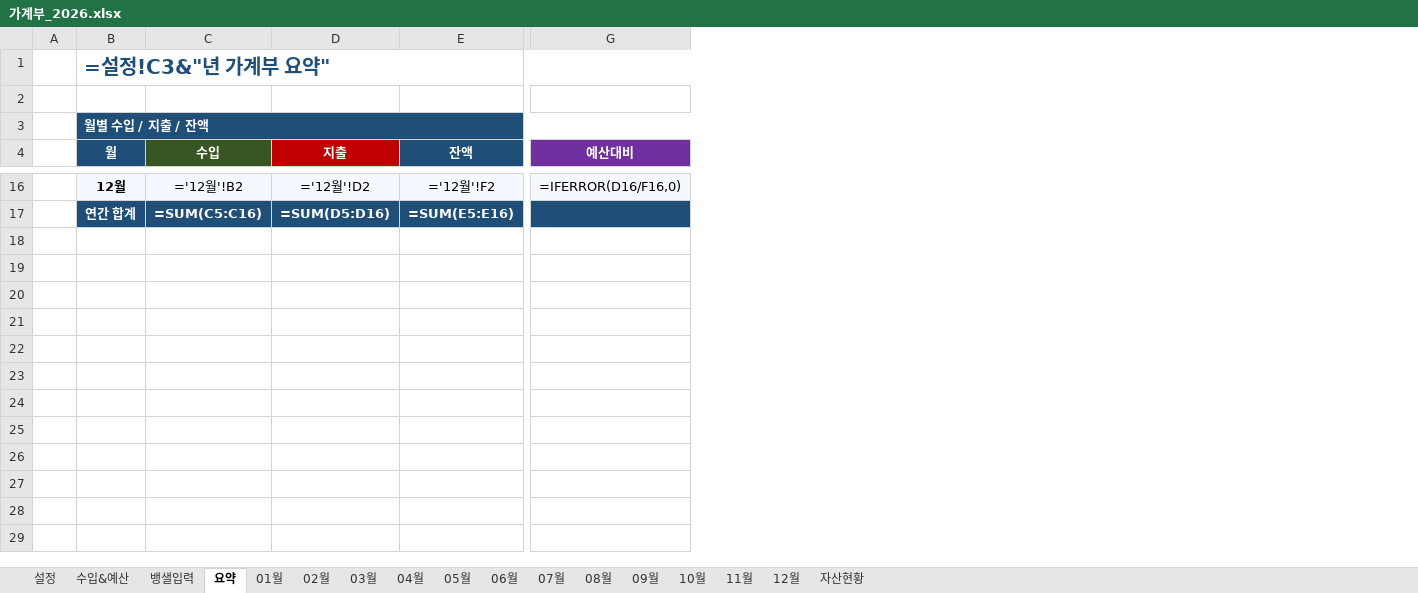
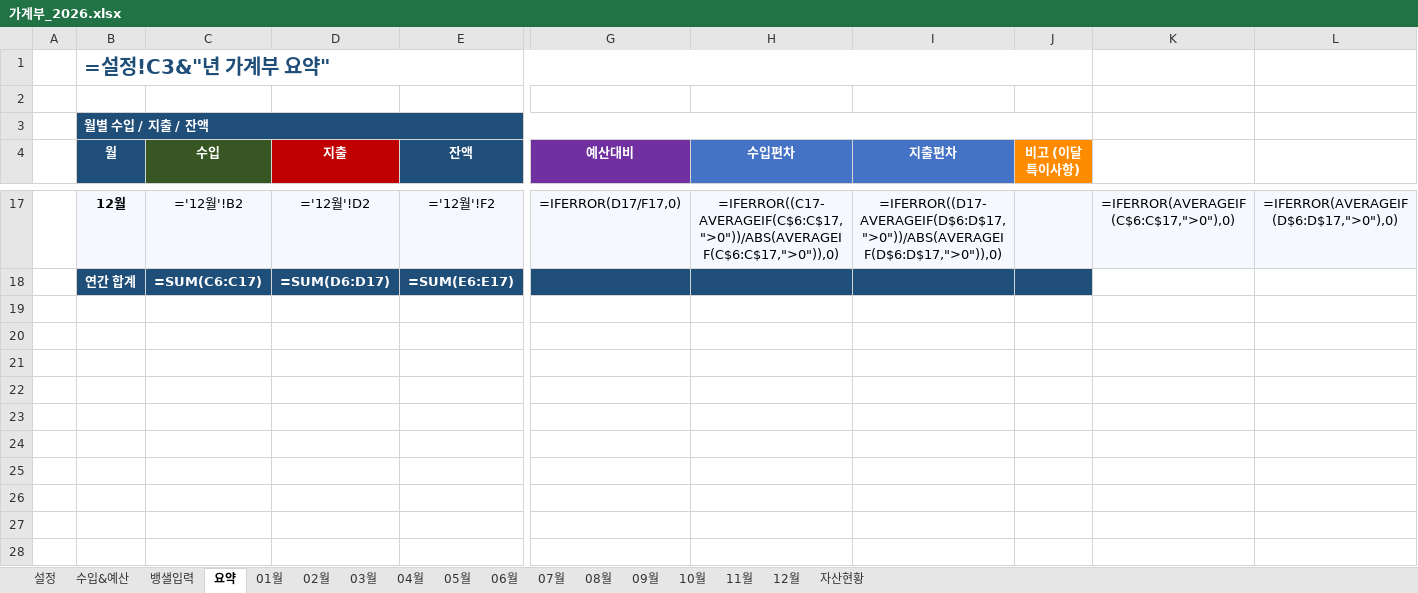
Before and after one commit to tisspark-ux/make-file, an Excel workbook: money-log/data/가계부_2026.xlsx, sheet 요약, drawn as a sheet; only a part is shown, gaps mark what is left out; values as stored, in another font and other column widths than the file's, no borders; formulas without a stored value are shown as written; charts and pictures and conditional formats not drawn; addresses are those after the commit; rows hold the shown columns only; the diff covers the shown part only; the diff names each change by its address in the sheet, - before the commit and + after, or states it on an @@ line.

```diff
--- a/money-log/data/가계부_2026.xlsx (sheet 요약)
+++ b/money-log/data/가계부_2026.xlsx (sheet 요약)
+column H (수입편차), row 17: =IFERROR((C17-AVERAGEIF(C$6:C$17,">0"))/ABS(AVERAGEIF(C$6:C$17,">0")),0)
+column I (지출편차), row 17: =IFERROR((D17-AVERAGEIF(D$6:D$17,">0"))/ABS(AVERAGEIF(D$6:D$17,">0")),0)
+column J (비고 (이달 특이사항)), empty
+column K, row 17: =IFERROR(AVERAGEIF(C$6:C$17,">0"),0)
+column L, row 17: =IFERROR(AVERAGEIF(D$6:D$17,">0"),0)
-G17 (예산대비): =IFERROR(D16/F16,0)
+G17 (예산대비): =IFERROR(D17/F17,0)
-C18 (수입): =SUM(C5:C16)
+C18 (수입): =SUM(C6:C17)
-D18 (지출): =SUM(D5:D16)
+D18 (지출): =SUM(D6:D17)
-E18 (잔액): =SUM(E5:E16)
+E18 (잔액): =SUM(E6:E17)
+row 19: (empty)
+row 20: (empty)
+row 21: (empty)
+row 22: (empty)
+row 23: (empty)
+row 24: (empty)
+row 25: (empty)
+row 26: (empty)
+row 27: (empty)
+row 28: (empty)
```
Also changed, not shown: 18 added rows and 11 edited cells elsewhere in this sheet, charts or pictures, 1 other file.
